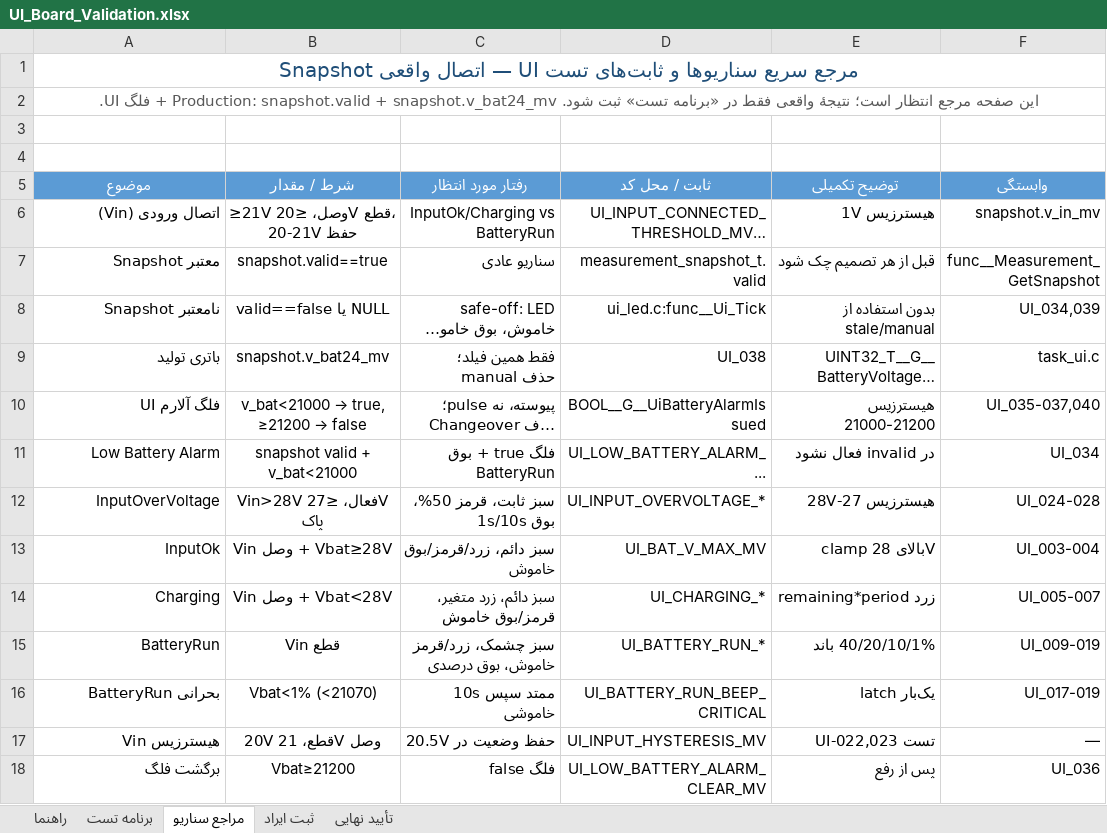
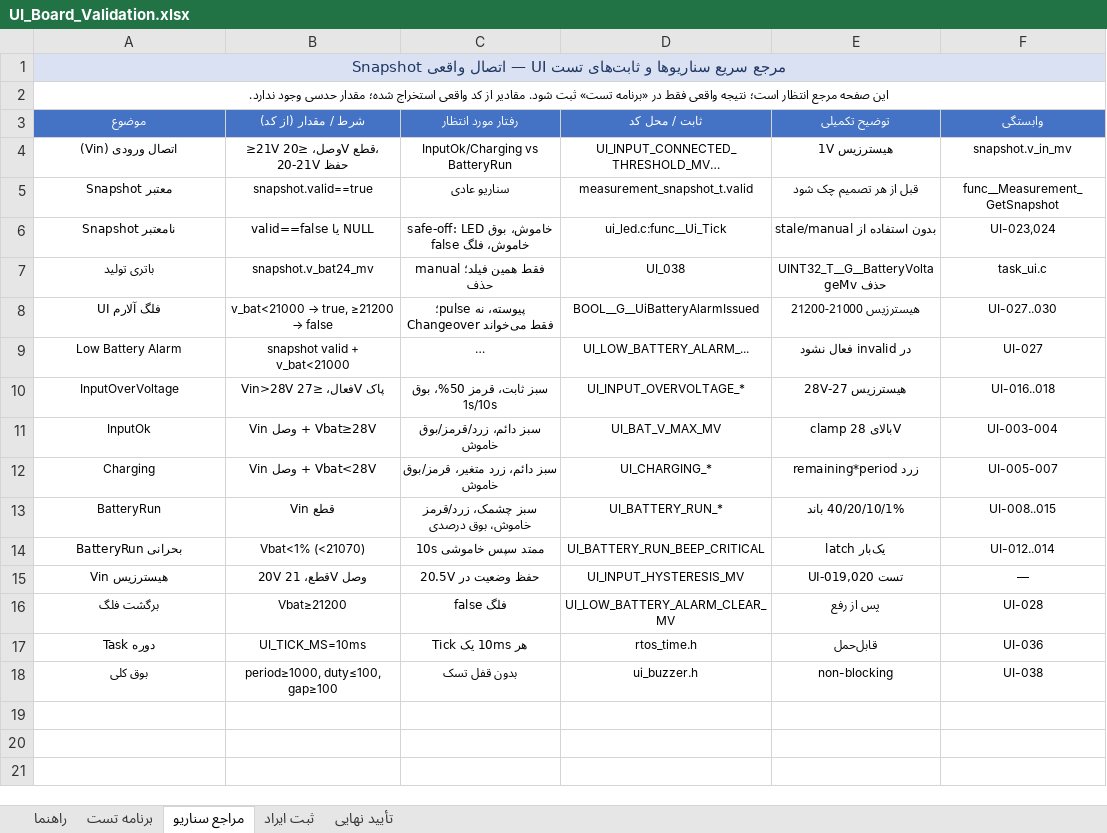
Before and after one commit to sargoliwork101-ui/ChangeOver, an Excel workbook: Firmware/Modules/Ui/UI_Board_Validation.xlsx, sheet مراجع سناریو, drawn as a sheet; long unchanged cells end in …; values as stored, in another font and other column widths than the file's, no borders; removed rows and columns are numbered as before the commit, all else as after; the diff names each change by its address in the sheet, - before the commit and + after, or states it on an @@ line.

Commit message:
docs(validation): complete board validation workbooks with 16-column format
- UI_Board_Validation.xlsx: updated to 39 tests (BoardTest, InputOk, Charging, BatteryRun, 28V/21V/20V boundaries, 40%/20%/10%/1% bands, latch/recovery, InputOverVoltage/hysteresis, scenario switch, snapshot invalid/NULL, real-snapshot only, safe-off) with precise inputs/execution/expected/PASS-FAIL criteria from ui_led.h and app_config
- Buzzer_Board_Validation.xlsx: new 22 tests (valid period/duty/count/gap, duty0, count0, period0, invalid, 1/2/3 beeps, gap, tail, scenario stop, no repeat, no lock, scope/timer) with On/Off/Tail calculations from ui_buzzer.c (period>=1000, duty<=100, gap>=100, dutyWindow, beepOn, tail, nextCheck 10%)
- Measurement_Board_Validation.xlsx: new 21 tests (Init valid=false, warmup 3 frames, unstable reset, Vin zero still valid, v_in/v_bat24/v_bat12/current/input_present, NULL GetSnapshot, atomic snapshot, 10ms period, DMA complete frame, BSP formula/tolerance from bsp_measurement.c: Vref3300/4095, Div24 11.176, Div12 6.029, shunt 10mΩ gain101)
- Changeover_Board_Validation.xlsx: updated to 22 tests (invalid preserve, invalid+fault not FAULT, fault valid->FAULT no pin, BATTERY/INPUT, 21000+flag/20800 independent cut 3000ms, boundaries 21000/20800/21200, <3000 no cut, reconnect 21200 3000ms INPUT, PB11 preserve, PB5/PB7 never, only PROTECT_BATTERY, rtos_time, duration0 guard) per changeover.h (21000/20800/21200/3000) with rtos_time portable
- Ensure 16 required columns (ID, دسته, اولویت, پیش‌شرط, روش اجرا, ورودی‌ها, مدت مشاهده, نتیجه مورد انتظار, معیار قبولی, نتیجه واقعی, وضعیت, شرح ایراد, مدرک تست, commit, نام تست‌کننده, تاریخ), pending status, full expected measurable, final approval with commit/board/tester/date/tool/PASS-FAIL counts, times 3000ms/10ms/20s/60s from code
- Removed duplicate Changeover_Validation.xlsx, keep only Changeover_Board_Validation.xlsx, all xlsx unzip -t OK

Co-authored-by: arena-agent <297053741+arena-agent@users.noreply.github.com>

```diff
--- a/Firmware/Modules/Ui/UI_Board_Validation.xlsx (sheet مراجع سناریو)
+++ b/Firmware/Modules/Ui/UI_Board_Validation.xlsx (sheet مراجع سناریو)
@@ A1:A2 text size: smaller @@
-A1 fill: none
+A1 fill: #D9E1F2
-A2 (موضوع): …انتظار است؛ نتیجهٔ واقعی فقط در «برنامه تست» ثبت شود. Production: snapshot.valid + snapshot.v_bat24_mv + فلگ UI.
+A2 (موضوع): …انتظار است؛ نتیجه واقعی فقط در «برنامه تست» ثبت شود. مقادیر از کد واقعی استخراج شده؛ مقدار حدسی وجود ندارد.
@@ A2 italic: off → on, text colour: #595959 → black @@
-row 3: (empty)
-row 4: (empty)
@@ A3:F16 text size: smaller @@
-A3:F3 fill: #5B9BD5
+A3:F3 fill: #4472C4
-B3: شرط / مقدار
+B3: شرط / مقدار (از کد)
-A4:A16 alignment: right
+A4:A16 alignment: center
-C4:F16 alignment: right
+C4:F16 alignment: center
-F6 (وابستگی): UI_034,039
+F6 (وابستگی): UI-023,024
-F8 (وابستگی): UI_035-037,040
+F8 (وابستگی): UI-027..030
-F9 (وابستگی): UI_034
+F9 (وابستگی): UI-027
-F10 (وابستگی): UI_024-028
+F10 (وابستگی): UI-016..018
-F11 (وابستگی): UI_003-004
+F11 (وابستگی): UI-003-004
-F12 (وابستگی): UI_005-007
+F12 (وابستگی): UI-005-007
-F13 (وابستگی): UI_009-019
+F13 (وابستگی): UI-008..015
-F14 (وابستگی): UI_017-019
+F14 (وابستگی): UI-012..014
-E15 (توضیح تکمیلی): تست UI-022,023
+E15 (توضیح تکمیلی): تست UI-019,020
-F16 (وابستگی): UI_036
+F16 (وابستگی): UI-028
+row 17: دوره Task | UI_TICK_MS=10ms | هر 10ms یک Tick | rtos_time.h | قابل‌حمل | UI-036
+row 18: بوق کلی | period≥1000, duty≤100, gap≥100 | بدون قفل تسک | ui_buzzer.h | non-blocking | UI-038
```
Also changed, not shown: sheet برنامه تست, sheet تأیید نهایی, sheet راهنما, sheet ثبت ایراد, Firmware/Modules/Changeover/Changeover_Board_Validation.xlsx, 2 other files.
